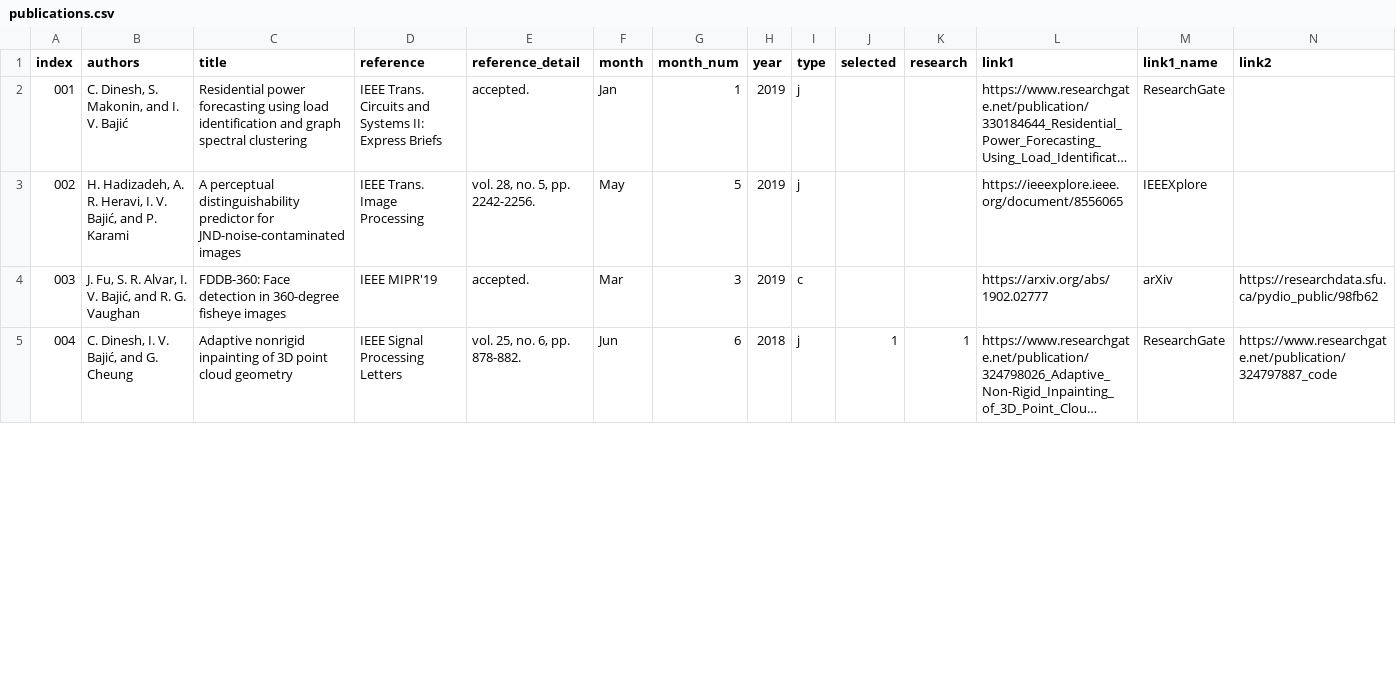
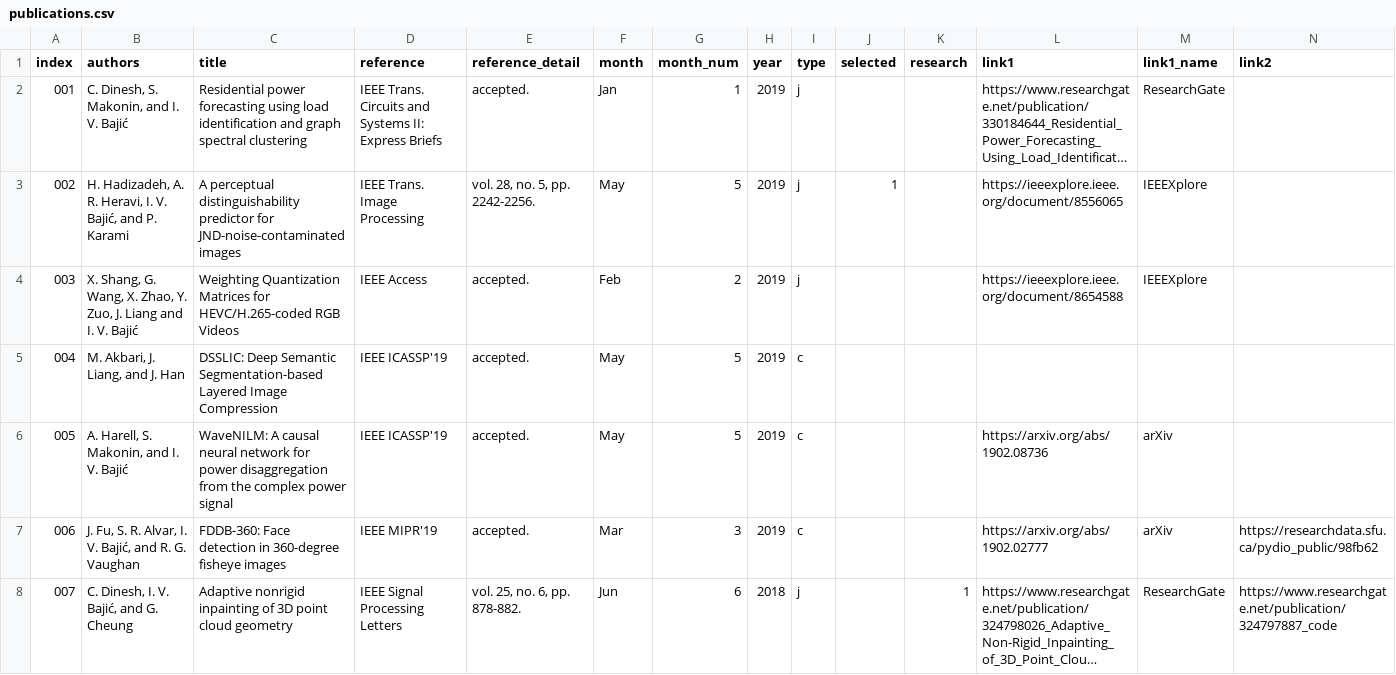
Before and after one commit to aleereza/multimedialab, a CSV file: website/src/data/publications.csv, drawn as a sheet; only a part is shown; long unchanged cells end in …; addresses are those after the commit; rows hold the shown columns only; the diff covers the shown part only; the diff names each change by its address in the sheet, - before the commit and + after, or states it on an @@ line.

Commit message:
additional references

```diff
--- a/website/src/data/publications.csv
+++ b/website/src/data/publications.csv
-J3 (selected): (empty)
+J3 (selected): 1
+row 4: 003 | X. Shang, G. Wang, X. Zhao, Y. Zuo, J. Liang and I. V. Bajić | Weighting Quantization Matrices for HEVC/H.265-coded RGB Videos | IEEE Access | accepted. | Feb | 2 | 2019 | j |  |  | https://ieeexplore.ieee.org/document/8654588 | IEEEXplore
+row 5: 004 | M. Akbari, J. Liang, and J. Han | DSSLIC: Deep Semantic Segmentation-based Layered Image Compression | IEEE ICASSP'19 | accepted. | May | 5 | 2019 | c
+row 6: 005 | A. Harell, S. Makonin, and I. V. Bajić | WaveNILM: A causal neural network for power disaggregation from the complex power signal | IEEE ICASSP'19 | accepted. | May | 5 | 2019 | c |  |  | https://arxiv.org/abs/1902.08736 | arXiv
@@ column A (index) renumbered from row 7 down @@
-J8 (selected): 1
+J8 (selected): (empty)
```
Also changed, not shown: 7 edited cells elsewhere in this file.
